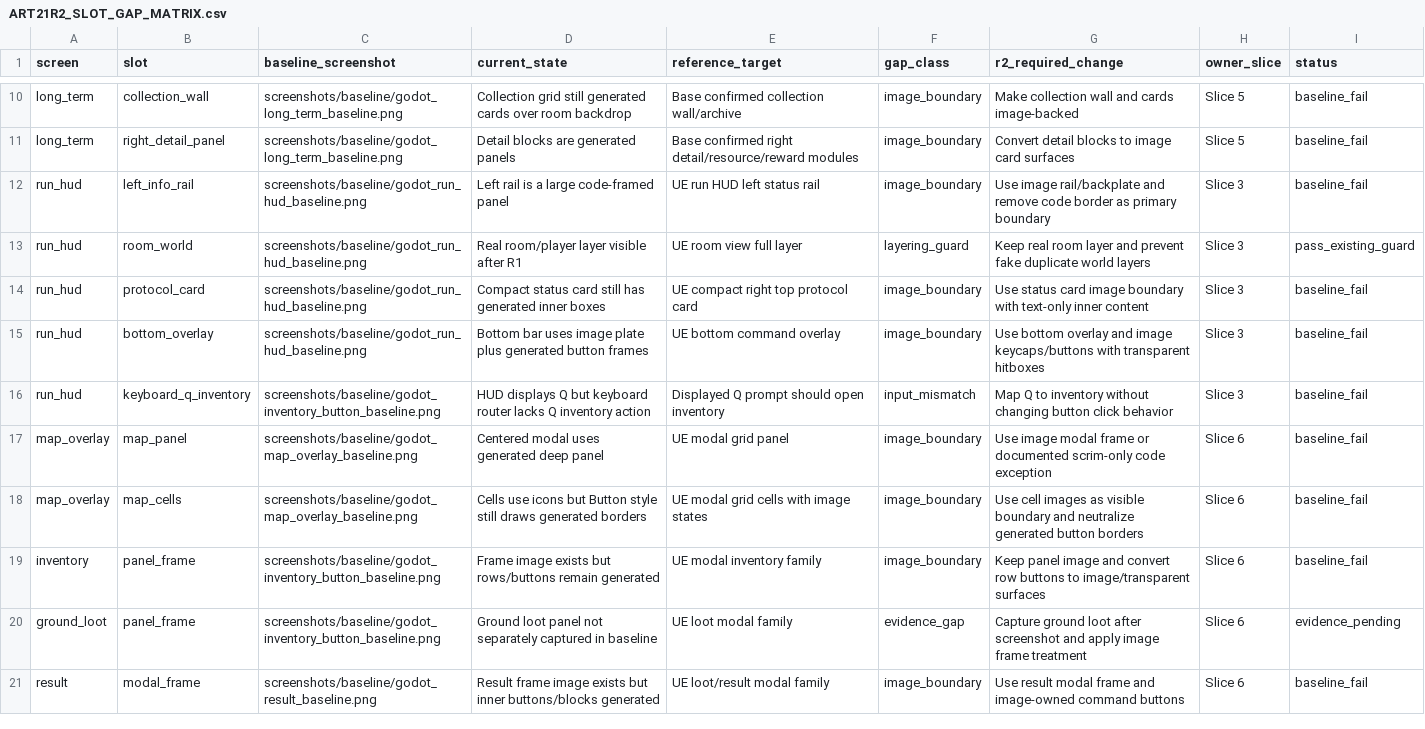
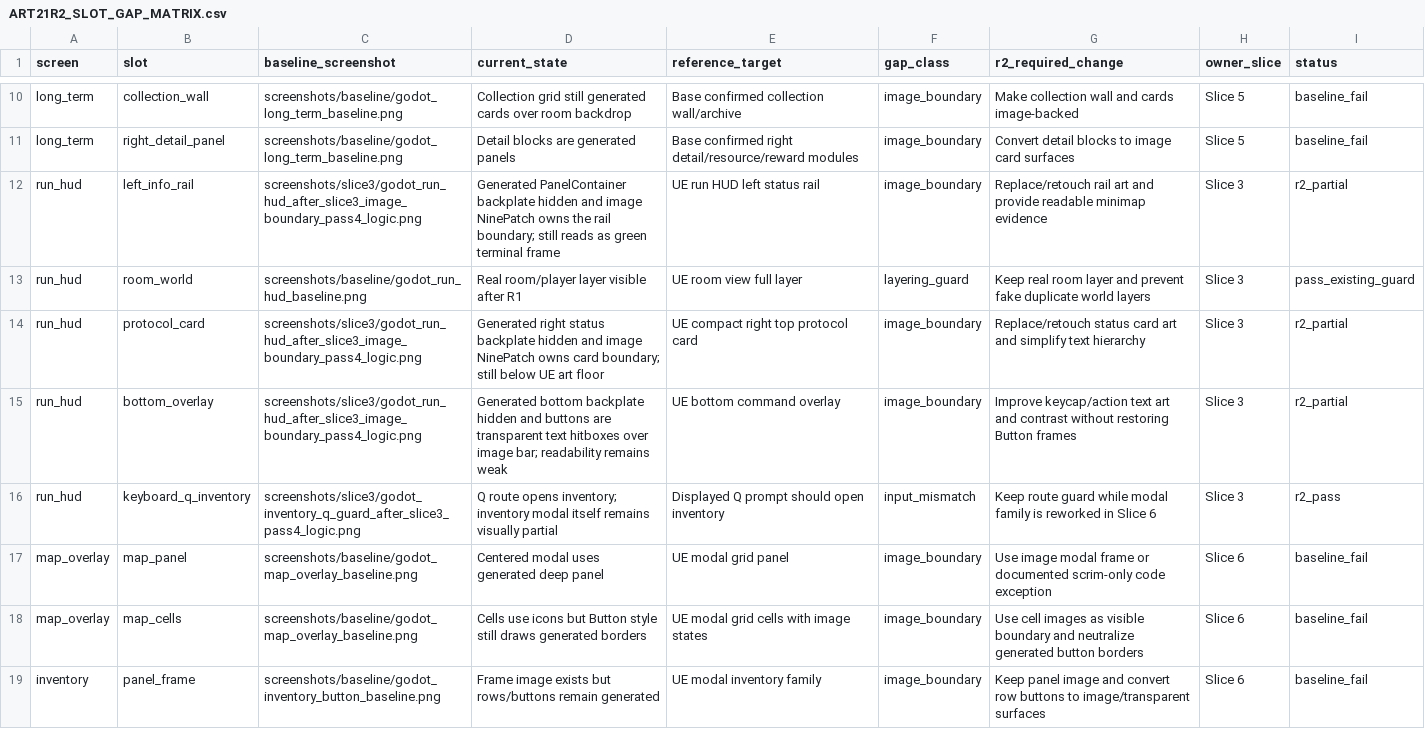
Before and after one commit to yanoutrageous/Game1, a CSV file: docs/art/validation/art21r2/ART21R2_SLOT_GAP_MATRIX.csv, drawn as a sheet; only a part is shown, gaps mark what is left out; the shorter side is filled out with more unchanged rows.

```diff
--- a/docs/art/validation/art21r2/ART21R2_SLOT_GAP_MATRIX.csv
+++ b/docs/art/validation/art21r2/ART21R2_SLOT_GAP_MATRIX.csv
@@ -11,7 +11,7 @@ long_term,collection_wall,screenshots/baseline/godot_long_term_baseline.png,Coll
 long_term,right_detail_panel,screenshots/baseline/godot_long_term_baseline.png,Detail blocks are generated panels,Base confirmed right detail/resource/reward modules,image_boundary,Convert detail blocks to image card surfaces,Slice 5,baseline_fail
-run_hud,left_info_rail,screenshots/baseline/godot_run_hud_baseline.png,Left rail is a large code-framed panel,UE run HUD left status rail,image_boundary,Use image rail/backplate and remove code border as primary boundary,Slice 3,baseline_fail
+run_hud,left_info_rail,screenshots/slice3/godot_run_hud_after_slice3_image_boundary_pass4_logic.png,Generated PanelContainer backplate hidden and image NinePatch owns the rail boundary; still reads as green terminal frame,UE run HUD left status rail,image_boundary,Replace/retouch rail art and provide readable minimap evidence,Slice 3,r2_partial
 run_hud,room_world,screenshots/baseline/godot_run_hud_baseline.png,Real room/player layer visible after R1,UE room view full layer,layering_guard,Keep real room layer and prevent fake duplicate world layers,Slice 3,pass_existing_guard
-run_hud,protocol_card,screenshots/baseline/godot_run_hud_baseline.png,Compact status card still has generated inner boxes,UE compact right top protocol card,image_boundary,Use status card image boundary with text-only inner content,Slice 3,baseline_fail
-run_hud,bottom_overlay,screenshots/baseline/godot_run_hud_baseline.png,Bottom bar uses image plate plus generated button frames,UE bottom command overlay,image_boundary,Use bottom overlay and image keycaps/buttons with transparent hitboxes,Slice 3,baseline_fail
-run_hud,keyboard_q_inventory,screenshots/baseline/godot_inventory_button_baseline.png,HUD displays Q but keyboard router lacks Q inventory action,Displayed Q prompt should open inventory,input_mismatch,Map Q to inventory without changing button click behavior,Slice 3,baseline_fail
+run_hud,protocol_card,screenshots/slice3/godot_run_hud_after_slice3_image_boundary_pass4_logic.png,Generated right status backplate hidden and image NinePatch owns card boundary; still below UE art floor,UE compact right top protocol card,image_boundary,Replace/retouch status card art and simplify text hierarchy,Slice 3,r2_partial
+run_hud,bottom_overlay,screenshots/slice3/godot_run_hud_after_slice3_image_boundary_pass4_logic.png,Generated bottom backplate hidden and buttons are transparent text hitboxes over image bar; readability remains weak,UE bottom command overlay,image_boundary,Improve keycap/action text art and contrast without restoring Button frames,Slice 3,r2_partial
+run_hud,keyboard_q_inventory,screenshots/slice3/godot_inventory_q_guard_after_slice3_pass4_logic.png,Q route opens inventory; inventory modal itself remains visually partial,Displayed Q prompt should open inventory,input_mismatch,Keep route guard while modal family is reworked in Slice 6,Slice 3,r2_pass
 map_overlay,map_panel,screenshots/baseline/godot_map_overlay_baseline.png,Centered modal uses generated deep panel,UE modal grid panel,image_boundary,Use image modal frame or documented scrim-only code exception,Slice 6,baseline_fail
```
Also changed, not shown: docs/art/validation/art21r2/ui_placement_contract_v3.csv, 6 other files.
